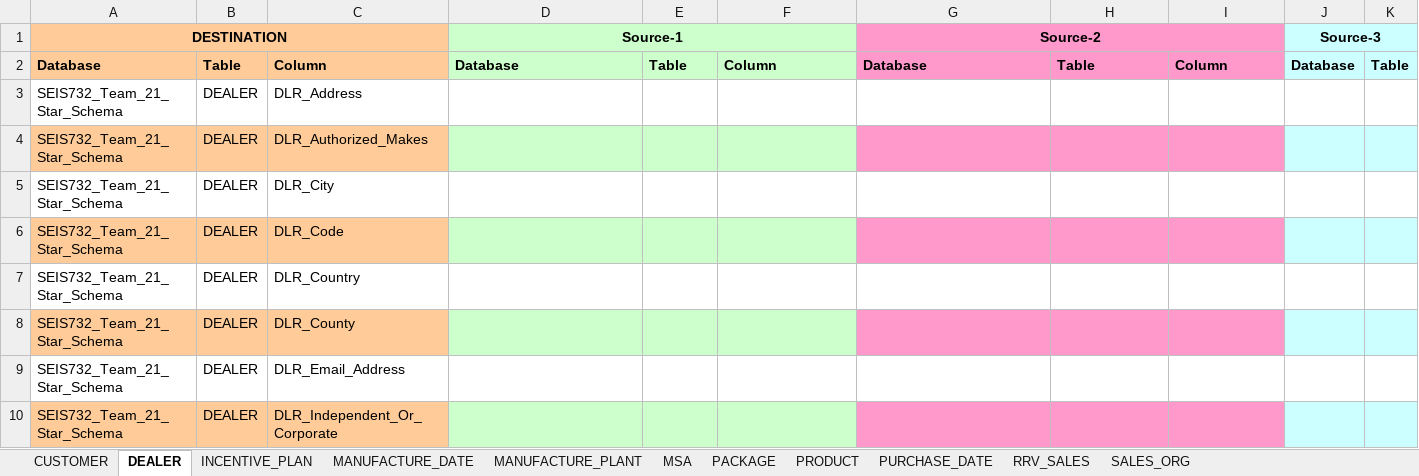
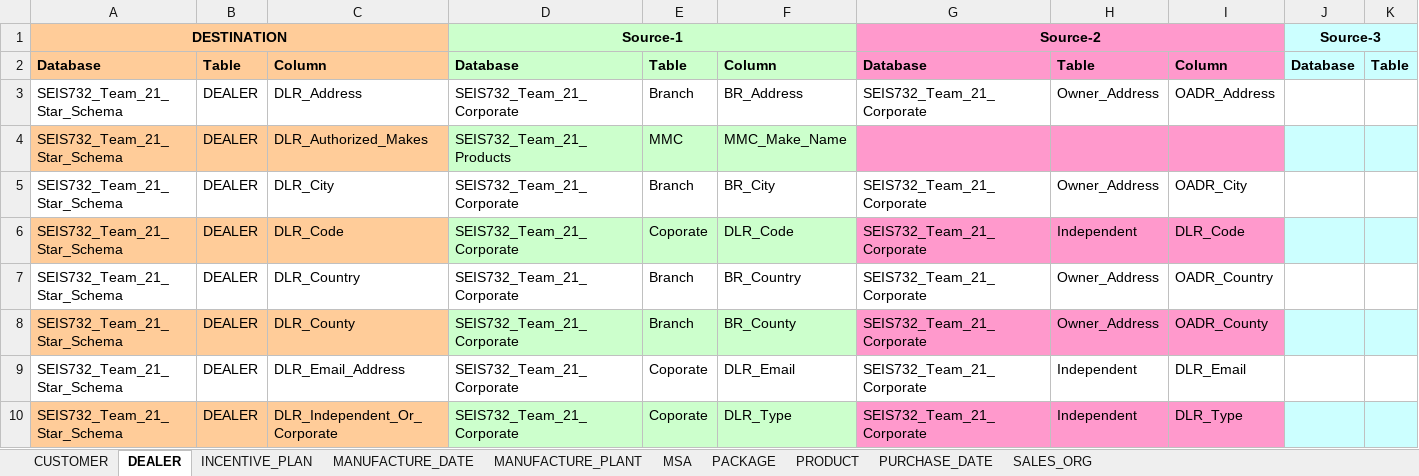
Before and after one commit to badernmb/SEIS-732-Data-Warehousing, an Excel workbook: Team_21_M3_FINAL_Deliverable/T21_M3_D2_Dimension_Mapping_files/T21_M3_D2_Dimension_Mapping_files/T21_M3_D2_Dimension_Mapping_metadata.xlsx, sheet DEALER, drawn as a sheet; only a part is shown; values as stored, in another font and other column widths than the file's, no borders; the diff covers the shown part only; the diff names each change by its address in the sheet, - before the commit and + after, or states it on an @@ line.

```diff
--- a/Team_21_M3_FINAL_Deliverable/T21_M3_D2_Dimension_Mapping_files/T21_M3_D2_Dimension_Mapping_files/T21_M3_D2_Dimension_Mapping_metadata.xlsx (sheet DEALER)
+++ b/Team_21_M3_FINAL_Deliverable/T21_M3_D2_Dimension_Mapping_files/T21_M3_D2_Dimension_Mapping_files/T21_M3_D2_Dimension_Mapping_metadata.xlsx (sheet DEALER)
-sheet tab: RRV_SALES
-D3: (empty)
+D3: SEIS732_Team_21_Corporate
-E3: (empty)
+E3: Branch
-F3: (empty)
+F3: BR_Address
-G3: (empty)
+G3: SEIS732_Team_21_Corporate
-H3: (empty)
+H3: Owner_Address
-I3: (empty)
+I3: OADR_Address
-D4: (empty)
+D4: SEIS732_Team_21_Products
-E4: (empty)
+E4: MMC
-F4: (empty)
+F4: MMC_Make_Name
-D5:D10: (empty)
+D5:D10: SEIS732_Team_21_Corporate
-E5: (empty)
+E5: Branch
-F5: (empty)
+F5: BR_City
-G5:G10: (empty)
+G5:G10: SEIS732_Team_21_Corporate
-H5: (empty)
+H5: Owner_Address
-I5: (empty)
+I5: OADR_City
-E6: (empty)
+E6: Coporate
-F6: (empty)
+F6: DLR_Code
-H6: (empty)
+H6: Independent
-I6: (empty)
+I6: DLR_Code
-E7:E8: (empty)
+E7:E8: Branch
-F7: (empty)
+F7: BR_Country
-H7:H8: (empty)
+H7:H8: Owner_Address
-I7: (empty)
+I7: OADR_Country
-F8: (empty)
+F8: BR_County
-I8: (empty)
+I8: OADR_County
-E9:E10: (empty)
+E9:E10: Coporate
-F9: (empty)
+F9: DLR_Email
-H9:H10: (empty)
+H9:H10: Independent
-I9: (empty)
+I9: DLR_Email
-F10: (empty)
+F10: DLR_Type
-I10: (empty)
+I10: DLR_Type
```
Also changed, not shown: 1 removed row, 42 edited cells and cell formats elsewhere in this sheet, sheet SALES_ORG, sheet PACKAGE, sheet MANUFACTURE_PLANT, sheet PRODUCT.
